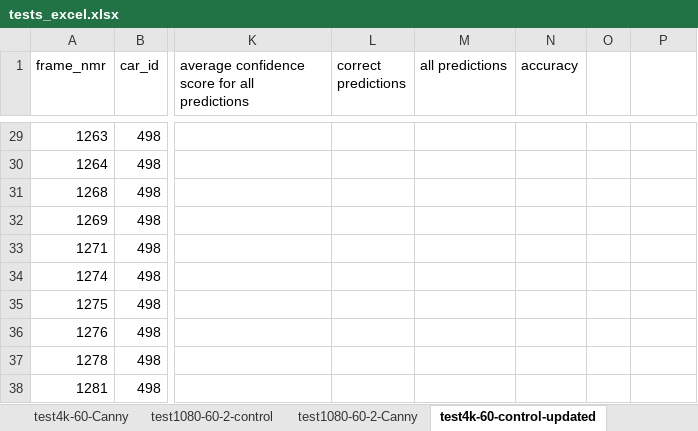
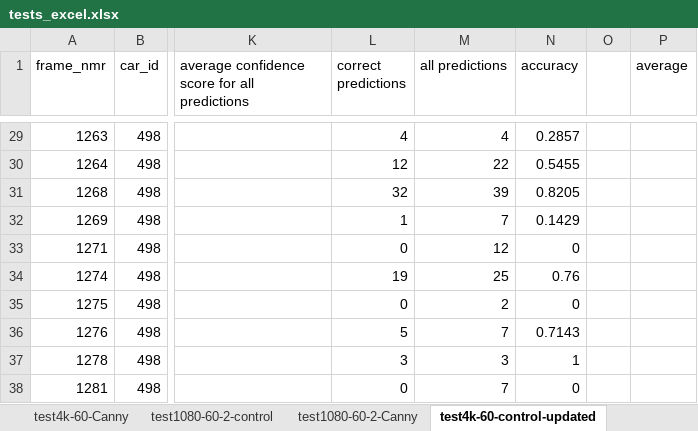
Before and after one commit to Android-James/Plate-Character-Recognition-with-Canny-Edge, an Excel workbook: tests_excel.xlsx, sheet test4k-60-control-updated, drawn as a sheet; only a part is shown, gaps mark what is left out; values as stored, in another font and other column widths than the file's, no borders; table styles not drawn; the diff covers the shown part only; the diff names each change by its address in the sheet, - before the commit and + after, or states it on an @@ line.

Commit message:
Update tests_excel.xlsx

```diff
--- a/tests_excel.xlsx (sheet test4k-60-control-updated)
+++ b/tests_excel.xlsx (sheet test4k-60-control-updated)
-P1: (empty)
+P1: average
-L29 (correct predictions): (empty)
+L29 (correct predictions): 4
-M29 (all predictions): (empty)
+M29 (all predictions): 4
-N29 (accuracy): (empty)
+N29 (accuracy): 0.2857
-L30 (correct predictions): (empty)
+L30 (correct predictions): 12
-M30 (all predictions): (empty)
+M30 (all predictions): 22
-N30 (accuracy): (empty)
+N30 (accuracy): 0.5455
-L31 (correct predictions): (empty)
+L31 (correct predictions): 32
-M31 (all predictions): (empty)
+M31 (all predictions): 39
-N31 (accuracy): (empty)
+N31 (accuracy): 0.8205
-L32 (correct predictions): (empty)
+L32 (correct predictions): 1
-M32 (all predictions): (empty)
+M32 (all predictions): 7
-N32 (accuracy): (empty)
+N32 (accuracy): 0.1429
-L33 (correct predictions): (empty)
+L33 (correct predictions): 0
-M33 (all predictions): (empty)
+M33 (all predictions): 12
-N33 (accuracy): (empty)
+N33 (accuracy): 0
-L34 (correct predictions): (empty)
+L34 (correct predictions): 19
-M34 (all predictions): (empty)
+M34 (all predictions): 25
-N34 (accuracy): (empty)
+N34 (accuracy): 0.76
-L35 (correct predictions): (empty)
+L35 (correct predictions): 0
-M35 (all predictions): (empty)
+M35 (all predictions): 2
-N35 (accuracy): (empty)
+N35 (accuracy): 0
-L36 (correct predictions): (empty)
+L36 (correct predictions): 5
-M36 (all predictions): (empty)
+M36 (all predictions): 7
-N36 (accuracy): (empty)
+N36 (accuracy): 0.7143
-L37 (correct predictions): (empty)
+L37 (correct predictions): 3
-M37 (all predictions): (empty)
+M37 (all predictions): 3
-N37 (accuracy): (empty)
+N37 (accuracy): 1
-L38 (correct predictions): (empty)
+L38 (correct predictions): 0
-M38 (all predictions): (empty)
+M38 (all predictions): 7
-N38 (accuracy): (empty)
+N38 (accuracy): 0
```
Also changed, not shown: 82 edited cells elsewhere in this sheet.
